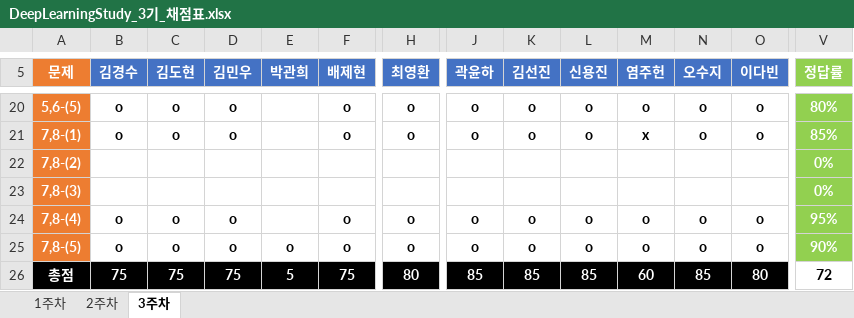
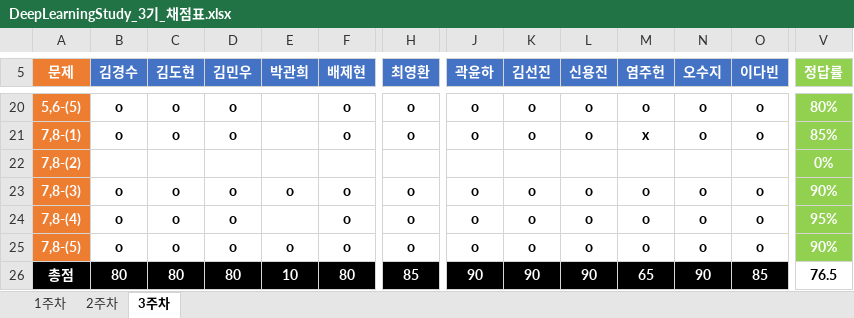
Before and after one commit to JoSihun/DeepLearningStudy, an Excel workbook: 03_TEST_DATA/DeepLearningStudy_3기_채점표.xlsx, sheet 3주차, drawn as a sheet; only a part is shown, gaps mark what is left out; values as stored, in another font and other column widths than the file's, no borders; removed rows and columns are numbered as before the commit, all else as after; rows hold the shown columns only; the diff covers the shown part only; the diff names each change by its address in the sheet, - before the commit and + after, or states it on an @@ line.

Commit message:
ShinYongJin

```diff
--- a/03_TEST_DATA/DeepLearningStudy_3기_채점표.xlsx (sheet 3주차)
+++ b/03_TEST_DATA/DeepLearningStudy_3기_채점표.xlsx (sheet 3주차)
-row 23: 7,8-(3) |  |  |  |  |  |  |  |  |  |  |  |  | 0%
+row 23: 7,8-(3) | o | o | o | o | o | o | o | o | o | o | o | o | 90%
-B26 (김경수): 75
+B26 (김경수): 80
-C26 (김도현): 75
+C26 (김도현): 80
-D26 (김민우): 75
+D26 (김민우): 80
-E26 (박관희): 5
+E26 (박관희): 10
-F26 (배제현): 75
+F26 (배제현): 80
-H26 (최영환): 80
+H26 (최영환): 85
-J26 (곽윤하): 85
+J26 (곽윤하): 90
-K26 (김선진): 85
+K26 (김선진): 90
-L26 (신용진): 85
+L26 (신용진): 90
-M26 (염주헌): 60
+M26 (염주헌): 65
-N26 (오수지): 85
+N26 (오수지): 90
-O26 (이다빈): 80
+O26 (이다빈): 85
-V26 (정답률): 72
+V26 (정답률): 76.5
```
Also changed, not shown: 6 edited cells elsewhere in this sheet.
